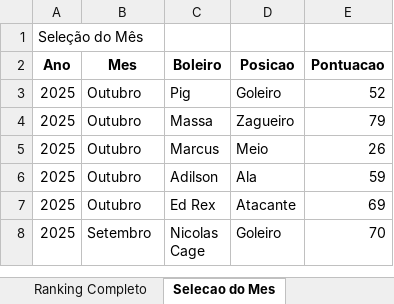
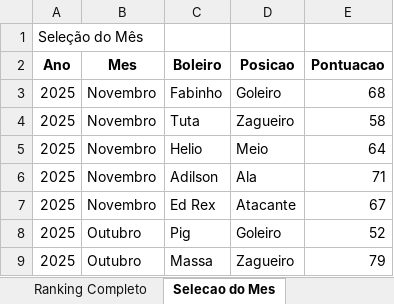
Before and after one commit to FlickFlash/associacao-futebol, an Excel workbook: Teste_1_Jogador_Completo/Resultados_Ranking.xlsx, sheet Selecao do Mes, drawn as a sheet; only a part is shown; the shorter side is filled out with more unchanged rows; values as stored, in another font and other column widths than the file's, no borders; the diff names each change by its address in the sheet, - before the commit and + after, or states it on an @@ line.

```diff
--- a/Teste_1_Jogador_Completo/Resultados_Ranking.xlsx (sheet Selecao do Mes)
+++ b/Teste_1_Jogador_Completo/Resultados_Ranking.xlsx (sheet Selecao do Mes)
+row 3: 2025 | Novembro | Fabinho | Goleiro | 68
+row 4: 2025 | Novembro | Tuta | Zagueiro | 58
+row 5: 2025 | Novembro | Helio | Meio | 64
+row 6: 2025 | Novembro | Adilson | Ala | 71
+row 7: 2025 | Novembro | Ed Rex | Atacante | 67
```
Also changed, not shown: sheet Estatisticas por Duplas, sheet Sumula por Baba, sheet Ranking Completo, sheet Pontuacao por Mes, 1 other file.
